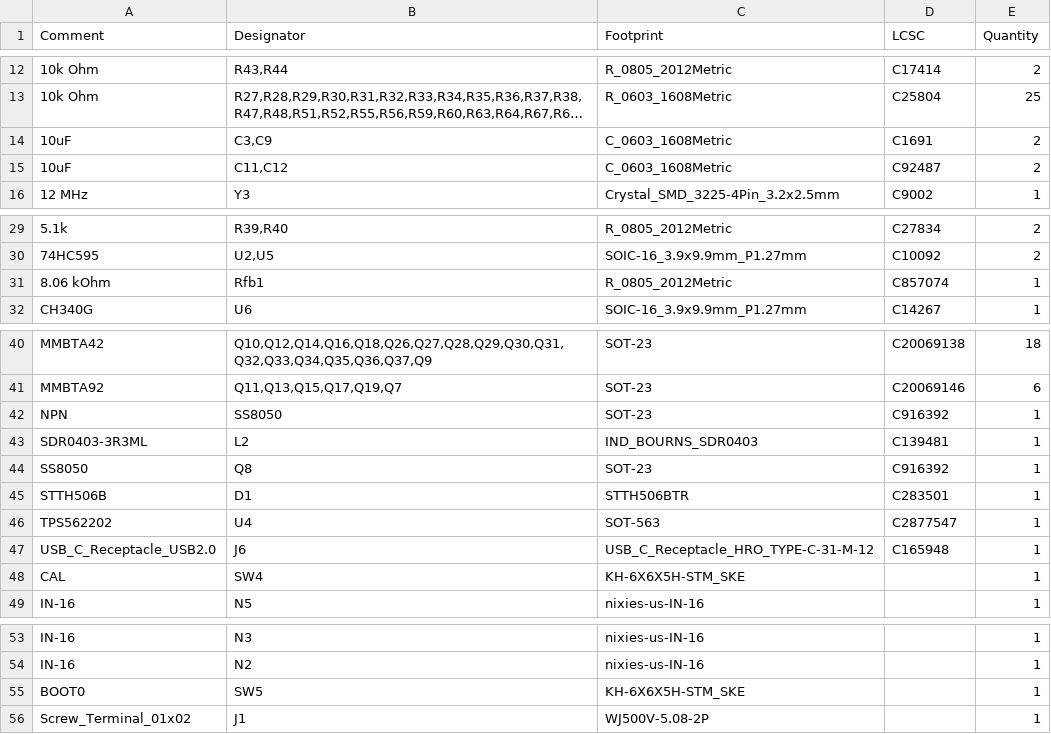
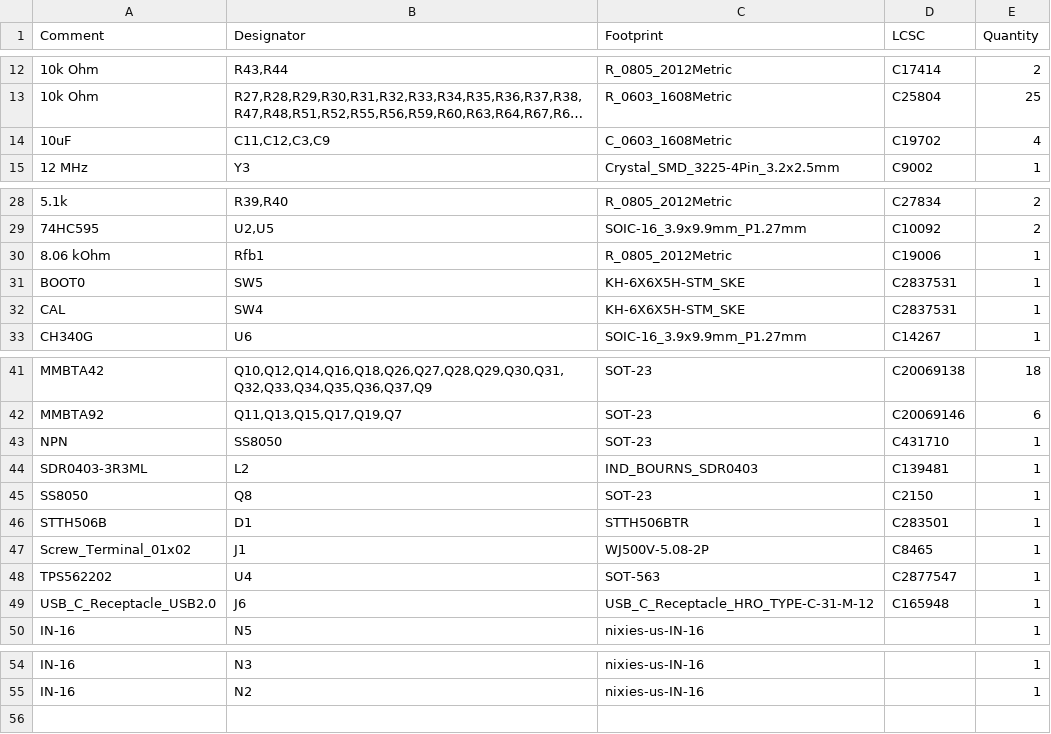
Before and after one commit to zOnlyKroks/pcb-consortium, a CSV file: Psu/HighEffNixiPSU/jlcpcb/production_files/BOM-HighEffNixiPSU.csv, drawn as a sheet; only a part is shown, gaps mark what is left out; long unchanged cells end in …; removed rows and columns are numbered as before the commit, all else as after; the diff names each change by its address in the sheet, - before the commit and + after, or states it on an @@ line.

```diff
--- a/Psu/HighEffNixiPSU/jlcpcb/production_files/BOM-HighEffNixiPSU.csv
+++ b/Psu/HighEffNixiPSU/jlcpcb/production_files/BOM-HighEffNixiPSU.csv
-row 14: 10uF | C3,C9 | C_0603_1608Metric | C1691 | 2
-B14 (Designator): C11,C12
+B14 (Designator): C11,C12,C3,C9
-D14 (LCSC): C92487
+D14 (LCSC): C19702
-E14 (Quantity): 2
+E14 (Quantity): 4
-D30 (LCSC): C857074
+D30 (LCSC): C19006
+row 31: BOOT0 | SW5 | KH-6X6X5H-STM_SKE | C2837531 | 1
+row 32: CAL | SW4 | KH-6X6X5H-STM_SKE | C2837531 | 1
-D43 (LCSC): C916392
+D43 (LCSC): C431710
-D45 (LCSC): C916392
+D45 (LCSC): C2150
+row 47: Screw_Terminal_01x02 | J1 | WJ500V-5.08-2P | C8465 | 1
-row 48: CAL | SW4 | KH-6X6X5H-STM_SKE |  | 1
-row 55: BOOT0 | SW5 | KH-6X6X5H-STM_SKE |  | 1
-row 56: Screw_Terminal_01x02 | J1 | WJ500V-5.08-2P |  | 1
```
Also changed, not shown: 22 other files.
